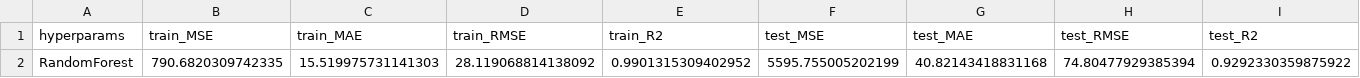
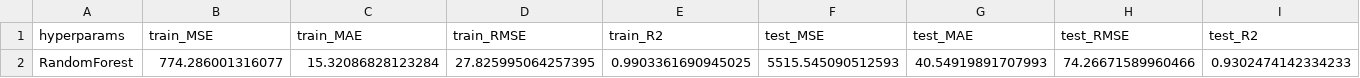
Before and after one commit to nicolas-droppa/sunsProjectSynchronizer, a CSV file: zadanie3/results_forest.csv, drawn as a sheet.

```diff
--- a/zadanie3/results_forest.csv
+++ b/zadanie3/results_forest.csv
@@ -1,2 +1,2 @@
 hyperparams,train_MSE,train_MAE,train_RMSE,train_R2,test_MSE,test_MAE,test_RMSE,test_R2
-RandomForest,790.6820309742335,15.519975731141303,28.119068814138092,0.9901315309402952,5595.755005202199,40.82143418831168,74.80477929385394,0.9292330359875922
+RandomForest,774.286001316077,15.32086828123284,27.825995064257395,0.9903361690945025,5515.545090512593,40.54919891707993,74.26671589960466,0.9302474142334233
```
Also changed, not shown: 2 other files.
